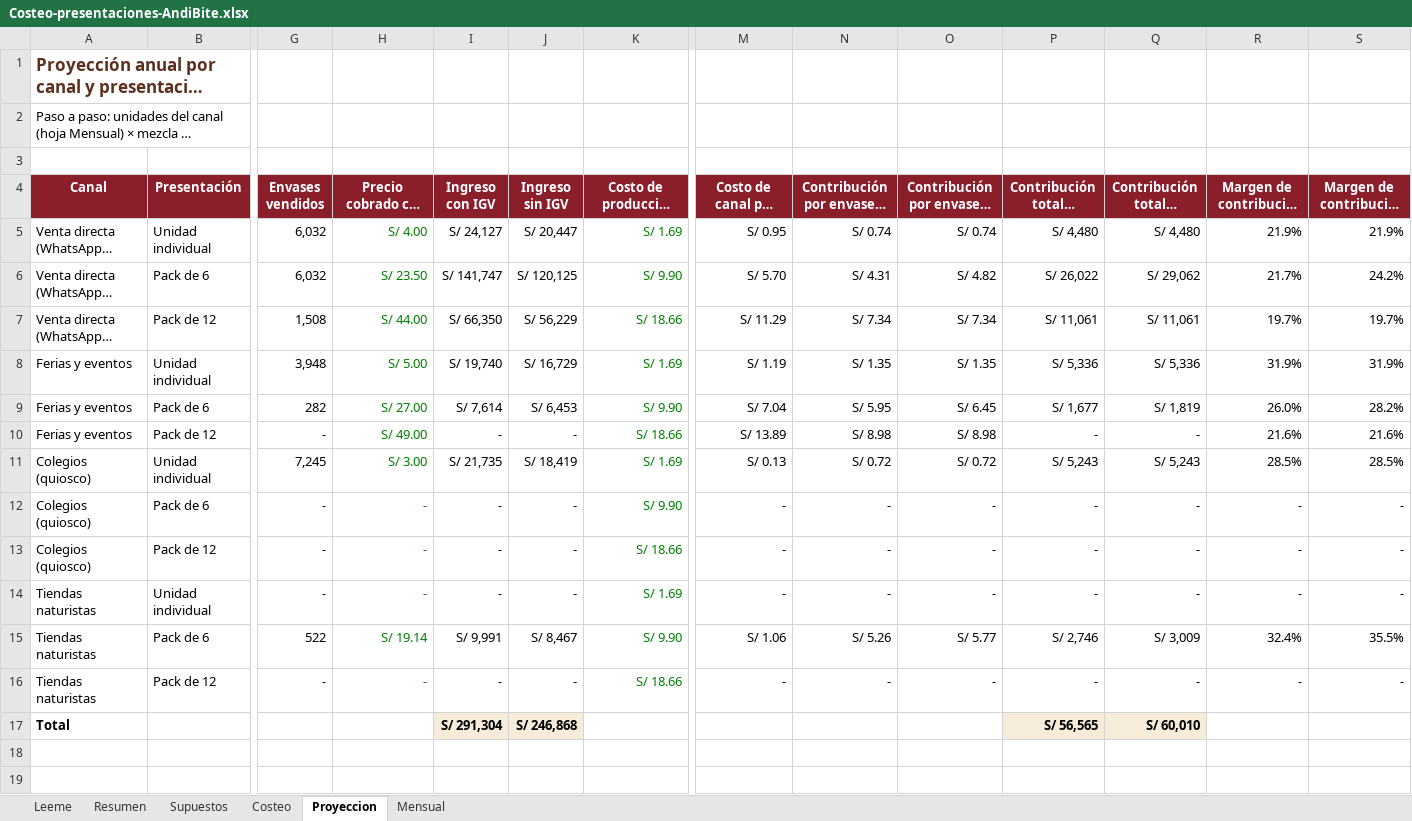
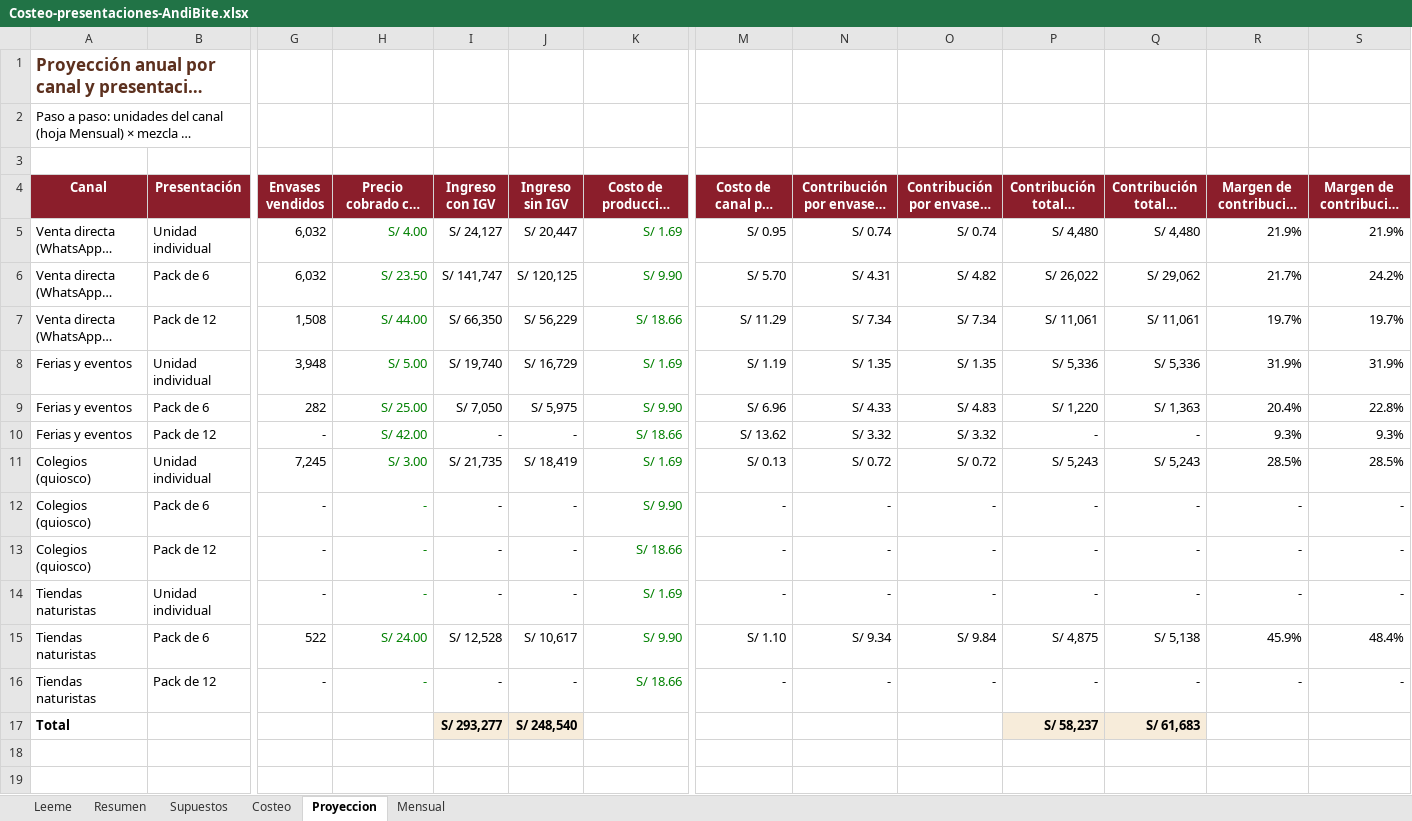
Before and after one commit to Darknow-web/Desarrollo-y-lanzamiento-de-producto-y-marca, an Excel workbook: 04-reformulacion/Costeo-presentaciones-AndiBite.xlsx, sheet Proyeccion, drawn as a sheet; only a part is shown, gaps mark what is left out; long unchanged cells end in …; values as stored, in another font and other column widths than the file's, no borders; the diff covers the shown part only; the diff names each change by its address in the sheet, - before the commit and + after, or states it on an @@ line.

```diff
--- a/04-reformulacion/Costeo-presentaciones-AndiBite.xlsx (sheet Proyeccion)
+++ b/04-reformulacion/Costeo-presentaciones-AndiBite.xlsx (sheet Proyeccion)
-H9: S/ 27.00
+H9: S/ 25.00
-I9 (Ingreso con IGV): S/ 7,614
+I9 (Ingreso con IGV): S/ 7,050
-J9 (Ingreso sin IGV): S/ 6,453
+J9 (Ingreso sin IGV): S/ 5,975
-M9 (Costo de canal por envase): S/ 7.04
+M9 (Costo de canal por envase): S/ 6.96
-N9: S/ 5.95
+N9: S/ 4.33
-O9: S/ 6.45
+O9: S/ 4.83
-P9 (Contribución total — opción B): S/ 1,677
+P9 (Contribución total — opción B): S/ 1,220
-Q9 (Contribución total — opción C): S/ 1,819
+Q9 (Contribución total — opción C): S/ 1,363
-R9 (Margen de contribución % — B): 26.0%
+R9 (Margen de contribución % — B): 20.4%
-S9 (Margen de contribución % — C): 28.2%
+S9 (Margen de contribución % — C): 22.8%
-H10: S/ 49.00
+H10: S/ 42.00
-M10 (Costo de canal por envase): S/ 13.89
+M10 (Costo de canal por envase): S/ 13.62
-N10: S/ 8.98
+N10: S/ 3.32
-O10: S/ 8.98
+O10: S/ 3.32
-R10 (Margen de contribución % — B): 21.6%
+R10 (Margen de contribución % — B): 9.3%
-S10 (Margen de contribución % — C): 21.6%
+S10 (Margen de contribución % — C): 9.3%
-H15: S/ 19.14
+H15: S/ 24.00
-I15 (Ingreso con IGV): S/ 9,991
+I15 (Ingreso con IGV): S/ 12,528
-J15 (Ingreso sin IGV): S/ 8,467
+J15 (Ingreso sin IGV): S/ 10,617
-M15 (Costo de canal por envase): S/ 1.06
+M15 (Costo de canal por envase): S/ 1.10
-N15: S/ 5.26
+N15: S/ 9.34
-O15: S/ 5.77
+O15: S/ 9.84
-P15 (Contribución total — opción B): S/ 2,746
+P15 (Contribución total — opción B): S/ 4,875
-Q15 (Contribución total — opción C): S/ 3,009
+Q15 (Contribución total — opción C): S/ 5,138
-R15 (Margen de contribución % — B): 32.4%
+R15 (Margen de contribución % — B): 45.9%
-S15 (Margen de contribución % — C): 35.5%
+S15 (Margen de contribución % — C): 48.4%
-I17 (Ingreso con IGV): S/ 291,304
+I17 (Ingreso con IGV): S/ 293,277
-J17 (Ingreso sin IGV): S/ 246,868
+J17 (Ingreso sin IGV): S/ 248,540
-P17 (Contribución total — opción B): S/ 56,565
+P17 (Contribución total — opción B): S/ 58,237
-Q17 (Contribución total — opción C): S/ 60,010
+Q17 (Contribución total — opción C): S/ 61,683
```
Also changed, not shown: 21 edited cells elsewhere in this sheet, sheet Mensual, sheet Resumen, sheet Supuestos, 1 other file.
